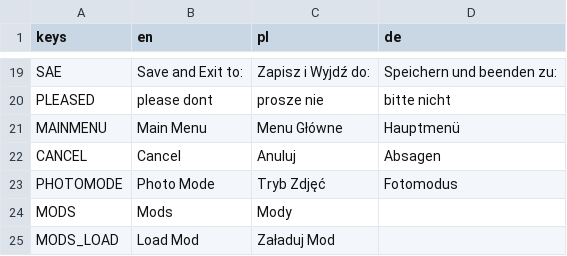
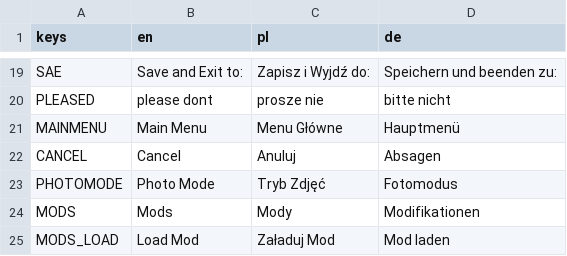
Before and after one commit to LnlyPie/Evie, a CSV file: localization/localizations.csv, drawn as a sheet; only a part is shown, gaps mark what is left out.

```diff
--- a/localization/localizations.csv
+++ b/localization/localizations.csv
@@ -23,3 +23,3 @@ CANCEL,Cancel,Anuluj,Absagen
 PHOTOMODE,Photo Mode,Tryb Zdjęć,Fotomodus
-MODS,Mods,Mody,
-MODS_LOAD,Load Mod,Załaduj Mod,
+MODS,Mods,Mody,Modifikationen
+MODS_LOAD,Load Mod,Załaduj Mod,Mod laden
```
Also changed, not shown: 5 other files.
